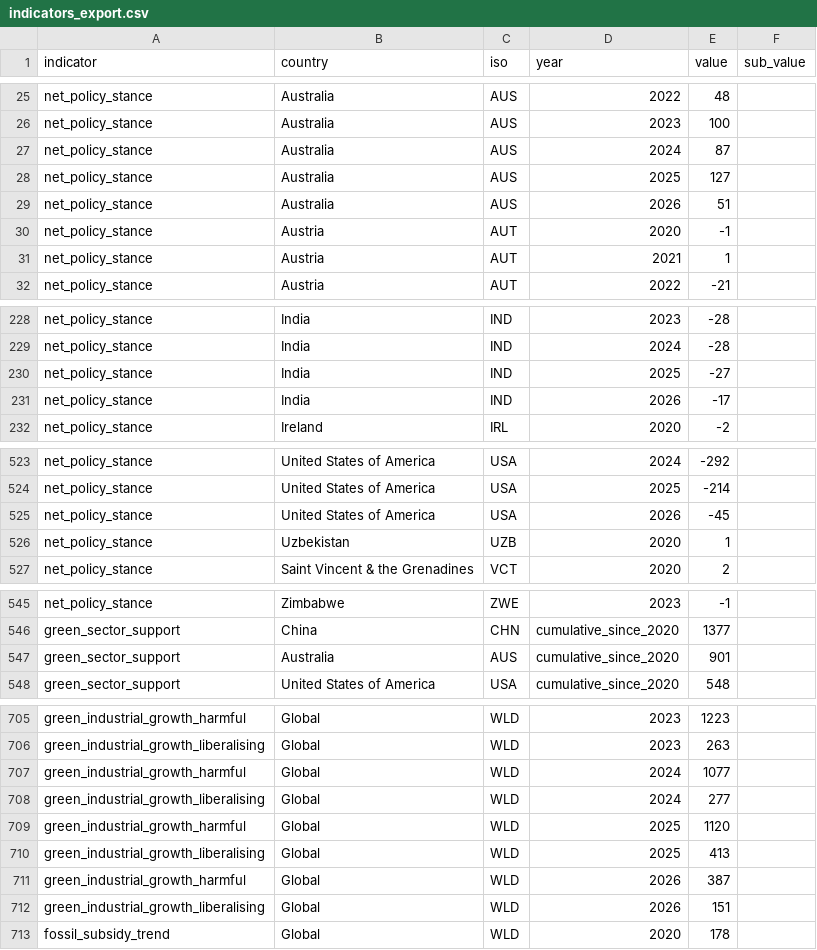
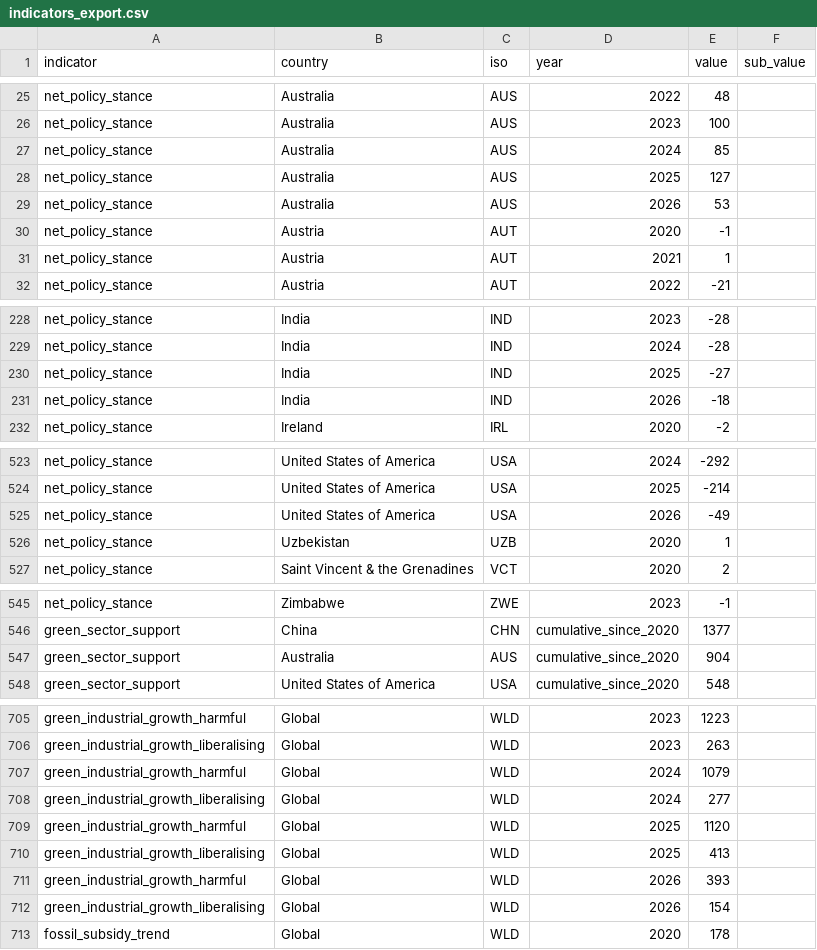
Before and after one commit to anaelenasc/trade-environment-monitor, a CSV file: data/indicators_export.csv, drawn as a sheet; only a part is shown, gaps mark what is left out; the diff covers the shown part only.

```diff
--- a/data/indicators_export.csv
+++ b/data/indicators_export.csv
@@ -26,5 +26,5 @@ net_policy_stance,Australia,AUS,2022,48,
 net_policy_stance,Australia,AUS,2023,100,
-net_policy_stance,Australia,AUS,2024,87,
+net_policy_stance,Australia,AUS,2024,85,
 net_policy_stance,Australia,AUS,2025,127,
-net_policy_stance,Australia,AUS,2026,51,
+net_policy_stance,Australia,AUS,2026,53,
 net_policy_stance,Austria,AUT,2020,-1,
@@ -230,3 +230,3 @@ net_policy_stance,India,IND,2024,-28,
 net_policy_stance,India,IND,2025,-27,
-net_policy_stance,India,IND,2026,-17,
+net_policy_stance,India,IND,2026,-18,
 net_policy_stance,Ireland,IRL,2020,-2,
@@ -524,3 +524,3 @@ net_policy_stance,United States of America,USA,2024,-292,
 net_policy_stance,United States of America,USA,2025,-214,
-net_policy_stance,United States of America,USA,2026,-45,
+net_policy_stance,United States of America,USA,2026,-49,
 net_policy_stance,Uzbekistan,UZB,2020,1,
@@ -546,3 +546,3 @@ net_policy_stance,Zimbabwe,ZWE,2023,-1,
 green_sector_support,China,CHN,cumulative_since_2020,1377,
-green_sector_support,Australia,AUS,cumulative_since_2020,901,
+green_sector_support,Australia,AUS,cumulative_since_2020,904,
 green_sector_support,United States of America,USA,cumulative_since_2020,548,
@@ -706,3 +706,3 @@ green_industrial_growth_harmful,Global,WLD,2023,1223,
 green_industrial_growth_liberalising,Global,WLD,2023,263,
-green_industrial_growth_harmful,Global,WLD,2024,1077,
+green_industrial_growth_harmful,Global,WLD,2024,1079,
 green_industrial_growth_liberalising,Global,WLD,2024,277,
@@ -710,4 +710,4 @@ green_industrial_growth_harmful,Global,WLD,2025,1120,
 green_industrial_growth_liberalising,Global,WLD,2025,413,
-green_industrial_growth_harmful,Global,WLD,2026,387,
-green_industrial_growth_liberalising,Global,WLD,2026,151,
+green_industrial_growth_harmful,Global,WLD,2026,393,
+green_industrial_growth_liberalising,Global,WLD,2026,154,
 fossil_subsidy_trend,Global,WLD,2020,178,
```
Also changed, not shown: 1 edited cell elsewhere in this file, 2 other files.
